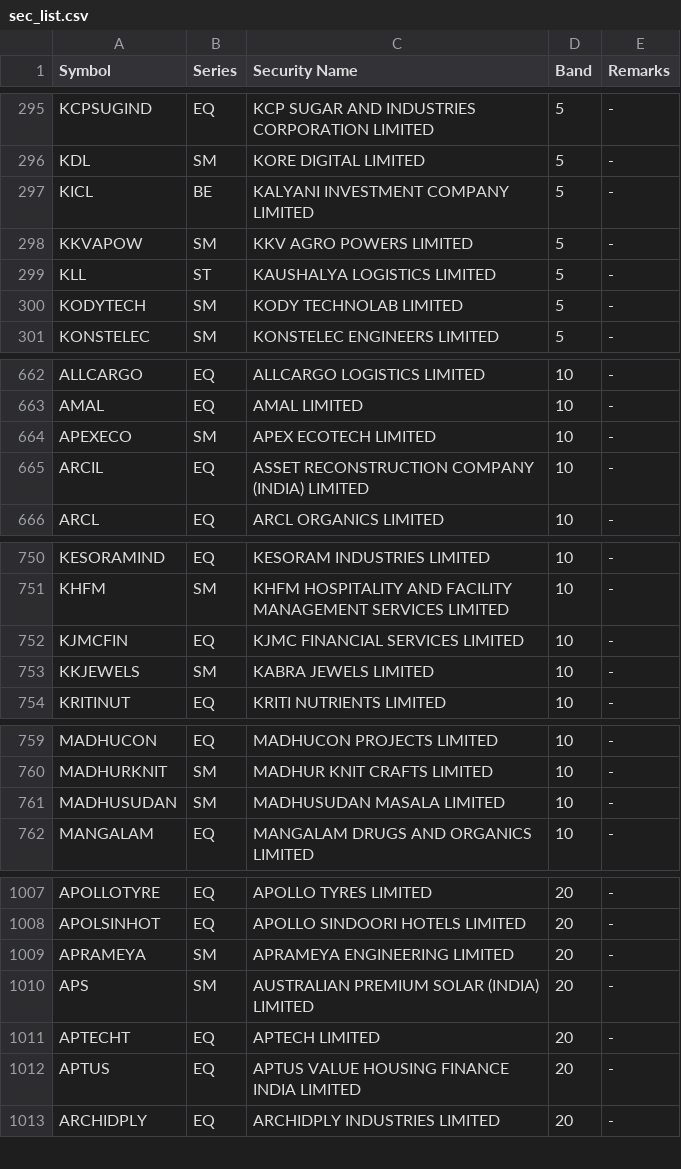
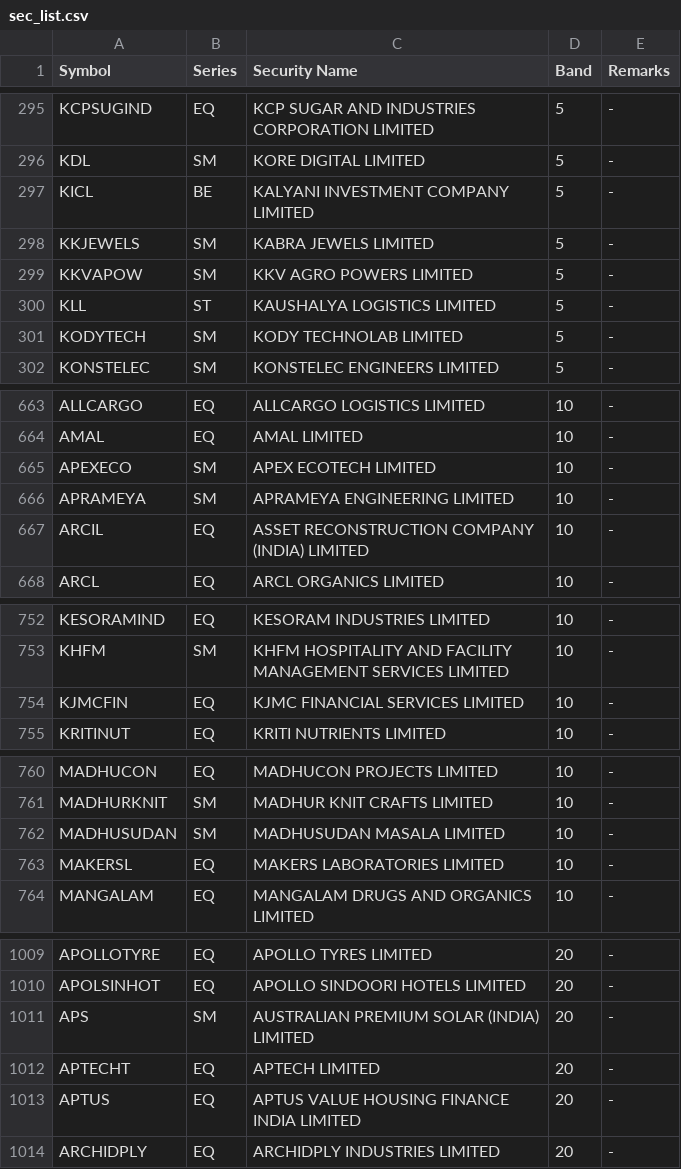
Before and after one commit to SiddhantAnand/stocks-paper-trader, a CSV file: data/sec_list.csv, drawn as a sheet; only a part is shown, gaps mark what is left out; removed rows and columns are numbered as before the commit, all else as after; the diff covers the shown part only; the diff names each change by its address in the sheet, - before the commit and + after, or states it on an @@ line.

```diff
--- a/data/sec_list.csv
+++ b/data/sec_list.csv
+row 298: KKJEWELS | SM | KABRA JEWELS LIMITED | 5 | -
+row 666: APRAMEYA | SM | APRAMEYA ENGINEERING LIMITED | 10 | -
-row 753: KKJEWELS | SM | KABRA JEWELS LIMITED | 10 | -
+row 763: MAKERSL | EQ | MAKERS LABORATORIES LIMITED | 10 | -
-row 1009: APRAMEYA | SM | APRAMEYA ENGINEERING LIMITED | 20 | -
```
Also changed, not shown: 1 removed row and 7 edited cells elsewhere in this file, 2 other files.
